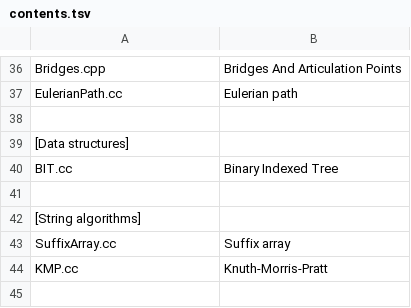
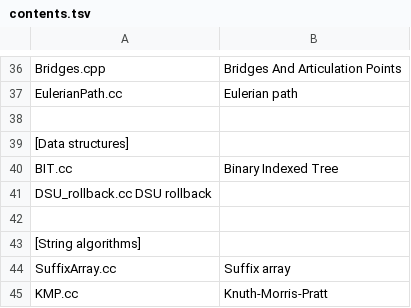
Before and after one commit to snowynguyen/ICPC-notebook, a TSV file: contents.tsv, drawn as a sheet; only a part is shown, gaps mark what is left out; the shorter side is filled out with more unchanged rows.

```diff
--- a/contents.tsv
+++ b/contents.tsv
@@ -40,2 +40,3 @@ EulerianPath.cc	Eulerian path
 BIT.cc	Binary Indexed Tree
+DSU_rollback.cc DSU rollback
 
```
Also changed, not shown: 2 other files.
